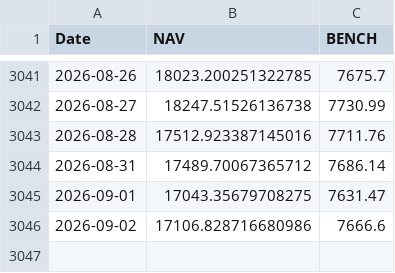
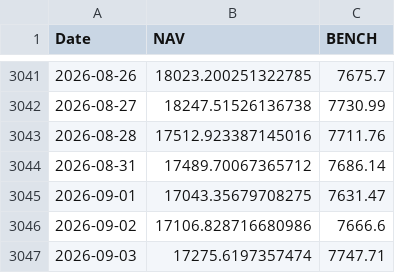
Before and after one commit to assetcontrolpro-ai/ACP-Fund-NAV, a CSV file: nav_bench_Set1.csv, drawn as a sheet; only a part is shown, gaps mark what is left out.

Commit message:
Update nav_bench_Set1.csv

```diff
--- a/nav_bench_Set1.csv
+++ b/nav_bench_Set1.csv
@@ -3046 +3046,2 @@ Date,NAV,BENCH
 2026-09-02,17106.828716680986,7666.6
+2026-09-03,17275.6197357474,7747.71
```
